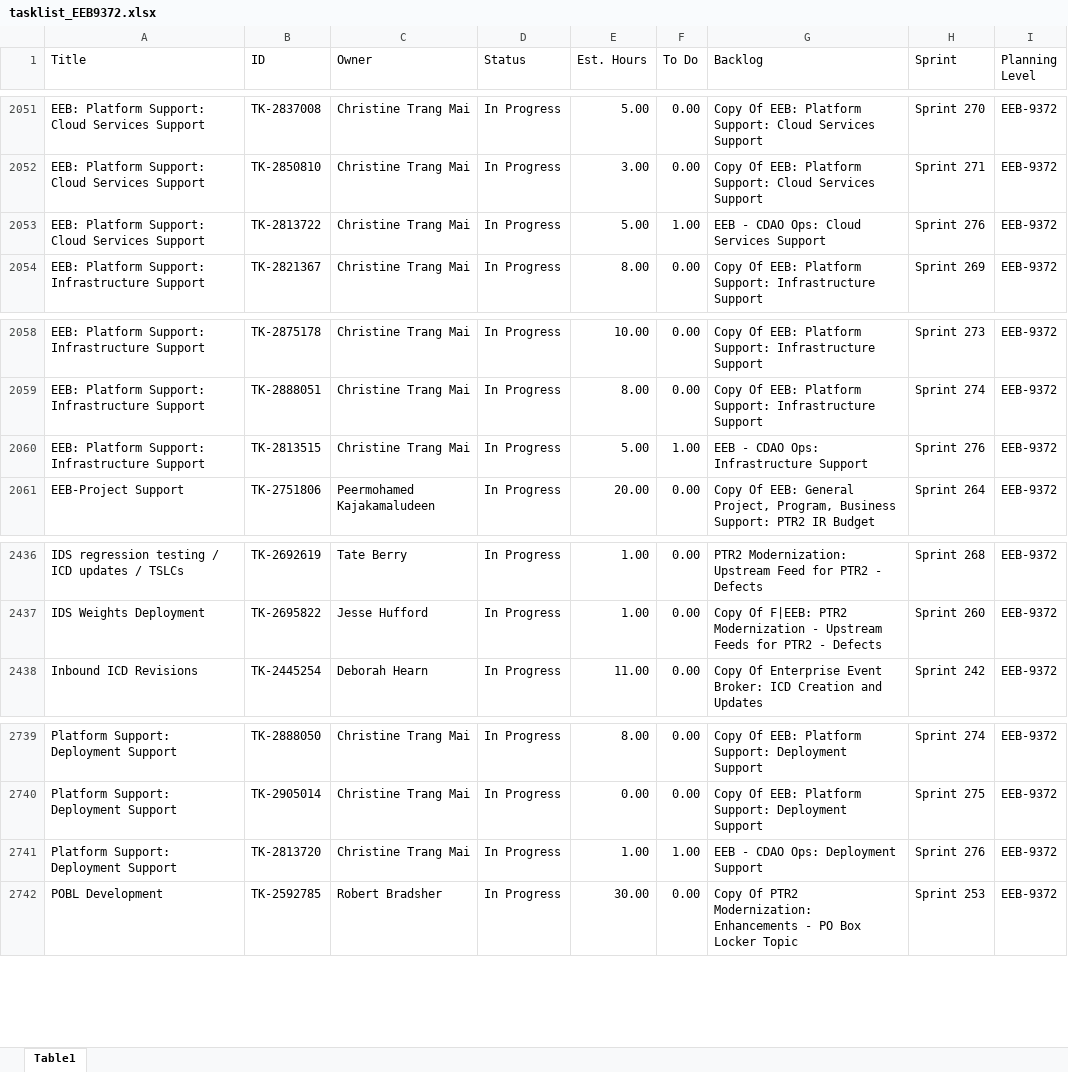
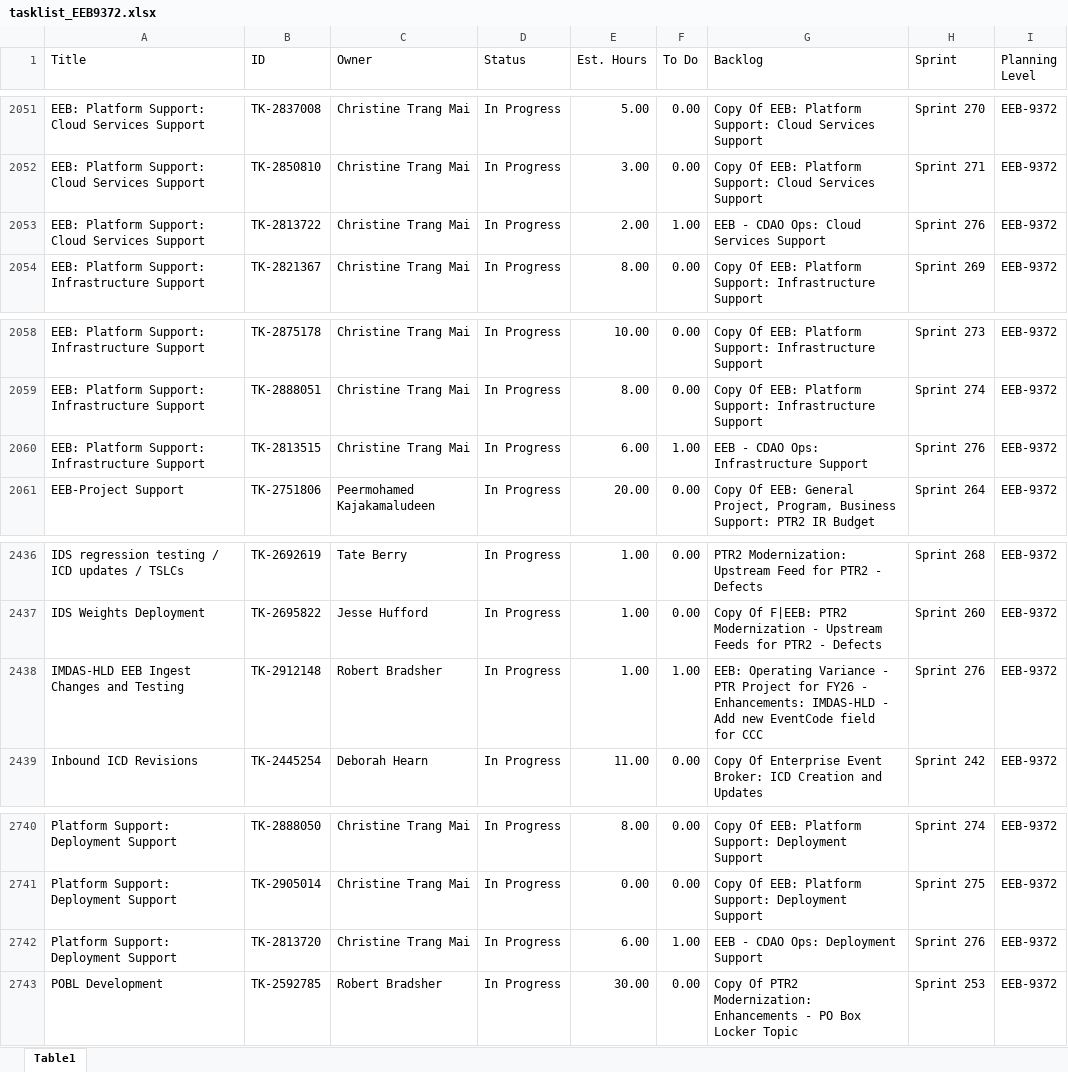
Before and after one commit to usps-dataeng/versionone-dashboard, an Excel workbook: tasklist_EEB9372.xlsx, sheet Table1, drawn as a sheet; only a part is shown, gaps mark what is left out; values as stored, in another font and other column widths than the file's, no borders; addresses are those after the commit; the diff names each change by its address in the sheet, - before the commit and + after, or states it on an @@ line.

```diff
--- a/tasklist_EEB9372.xlsx (sheet Table1)
+++ b/tasklist_EEB9372.xlsx (sheet Table1)
-E2053 (Est. Hours): 5.00
+E2053 (Est. Hours): 2.00
-E2060 (Est. Hours): 5.00
+E2060 (Est. Hours): 6.00
+row 2438: IMDAS-HLD EEB Ingest Changes and Testing | TK-2912148 | Robert Bradsher | In Progress | 1.00 | 1.00 | EEB: Operating Variance - PTR Project for FY26 - Enhancements: IMDAS-HLD - Add new EventCode field for CCC | Sprint 276 | EEB-9372
-E2742 (Est. Hours): 1.00
+E2742 (Est. Hours): 6.00
```
Also changed, not shown: tasklist_CDAS6441.xlsx, tasklist_EDS4834.xlsx, 5 other files.
